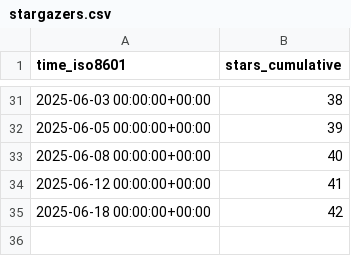
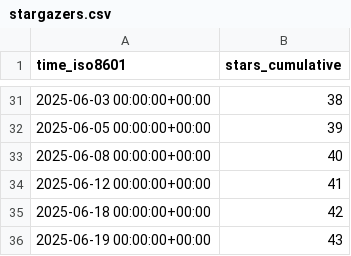
Before and after one commit to shalenMathew/Quotes-app, a CSV file: shalenMathew/Quotes-app/ghrs-data/stargazers.csv, drawn as a sheet; only a part is shown, gaps mark what is left out; the diff names each change by its address in the sheet, - before the commit and + after, or states it on an @@ line.

```diff
--- a/shalenMathew/Quotes-app/ghrs-data/stargazers.csv
+++ b/shalenMathew/Quotes-app/ghrs-data/stargazers.csv
+row 36: 2025-06-19 00:00:00+00:00 | 43
```
